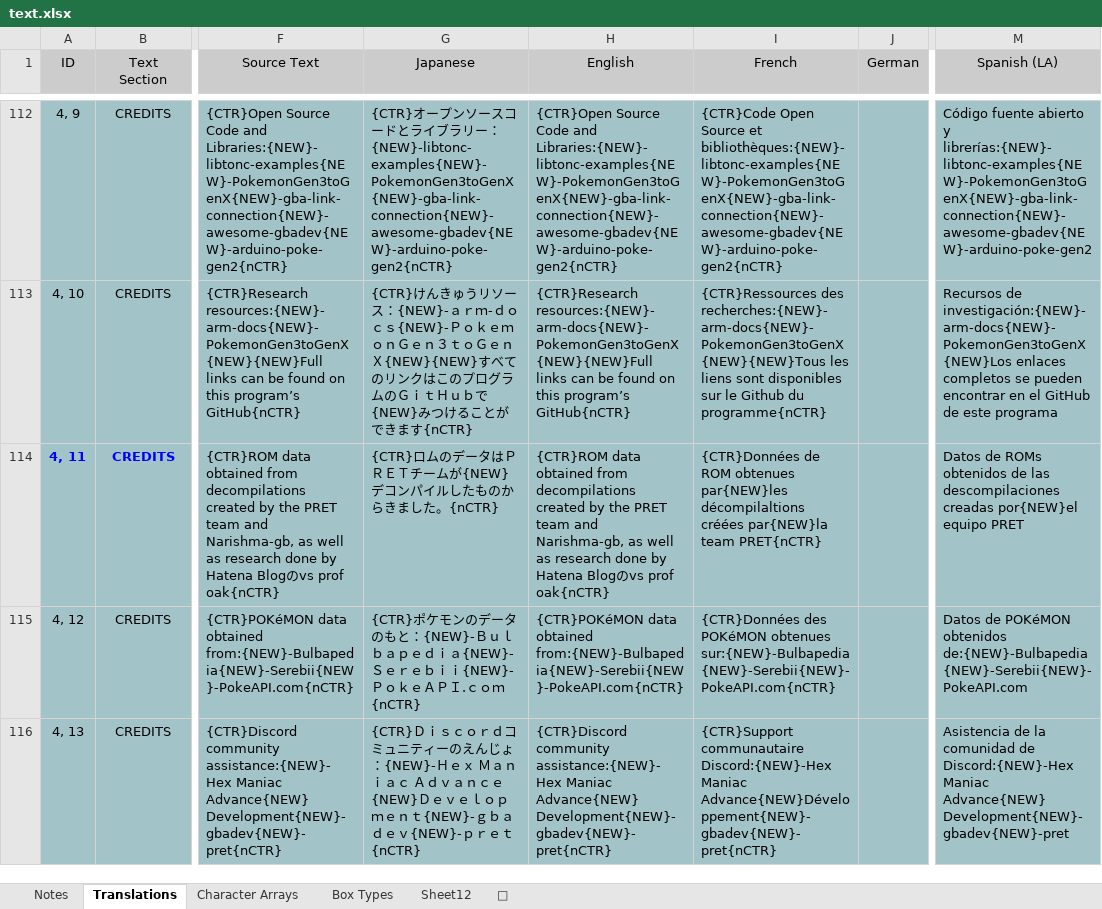
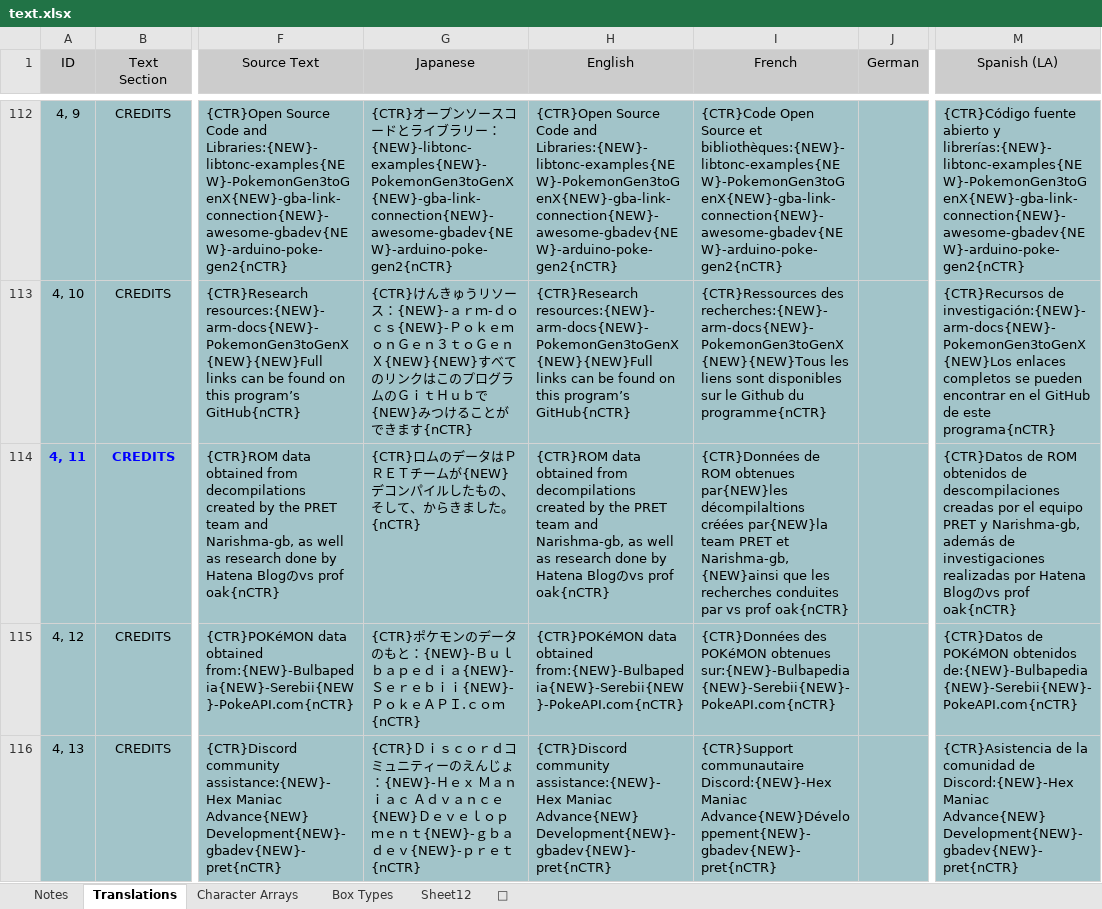
Before and after one commit to Striaton-Lab-Team/Poke_Transporter_GB, an Excel workbook: tools/text_helper/text.xlsx, sheet Translations, drawn as a sheet; only a part is shown, gaps mark what is left out; values as stored, in another font and other column widths than the file's, no borders; charts and pictures and conditional formats and table styles not drawn; the diff covers the shown part only; the diff names each change by its address in the sheet, - before the commit and + after, or states it on an @@ line.

```diff
--- a/tools/text_helper/text.xlsx (sheet Translations)
+++ b/tools/text_helper/text.xlsx (sheet Translations)
-M112 (Spanish (LA)): Código fuente abierto y librerías:{NEW}-libtonc-examples{NEW}-PokemonGen3toGenX{NEW}-gba-link-connection{NEW}-awesome-gbadev{NEW}-arduino-poke-gen2
+M112 (Spanish (LA)): {CTR}Código fuente abierto y librerías:{NEW}-libtonc-examples{NEW}-PokemonGen3toGenX{NEW}-gba-link-connection{NEW}-awesome-gbadev{NEW}-arduino-poke-gen2{nCTR}
-M113 (Spanish (LA)): Recursos de investigación:{NEW}-arm-docs{NEW}-PokemonGen3toGenX{NEW}Los enlaces completos se pueden encontrar en el GitHub de este programa
+M113 (Spanish (LA)): {CTR}Recursos de investigación:{NEW}-arm-docs{NEW}-PokemonGen3toGenX{NEW}Los enlaces completos se pueden encontrar en el GitHub de este programa{nCTR}
-G114 (Japanese): …したものからきま…
+G114 (Japanese): …したもの、そして、からきま…
-I114 (French): …par{NEW}la team PRET{nCTR}
+I114 (French): …par{NEW}la team PRET et Narishma-gb,{NEW}ainsi que les recherches conduites par vs prof oak{nCTR}
-M114 (Spanish (LA)): Datos de ROMs obtenidos de las descompilaciones creadas por{NEW}el equipo PRET
+M114 (Spanish (LA)): {CTR}Datos de ROM obtenidos de descompilaciones creadas por el equipo PRET y Narishma-gb, además de investigaciones realizadas por Hatena Blogのvs prof oak{nCTR}
-M115 (Spanish (LA)): Datos de POKéMON obtenidos de:{NEW}-Bulbapedia{NEW}-Serebii{NEW}-PokeAPI.com
+M115 (Spanish (LA)): {CTR}Datos de POKéMON obtenidos de:{NEW}-Bulbapedia{NEW}-Serebii{NEW}-PokeAPI.com{nCTR}
-M116 (Spanish (LA)): Asistencia de la comunidad de Discord:{NEW}-Hex Maniac Advance{NEW} Development{NEW}-gbadev{NEW}-pret
+M116 (Spanish (LA)): {CTR}Asistencia de la comunidad de Discord:{NEW}-Hex Maniac Advance{NEW} Development{NEW}-gbadev{NEW}-pret{nCTR}
```
Also changed, not shown: 59 edited cells elsewhere in this sheet, 5 other files.
